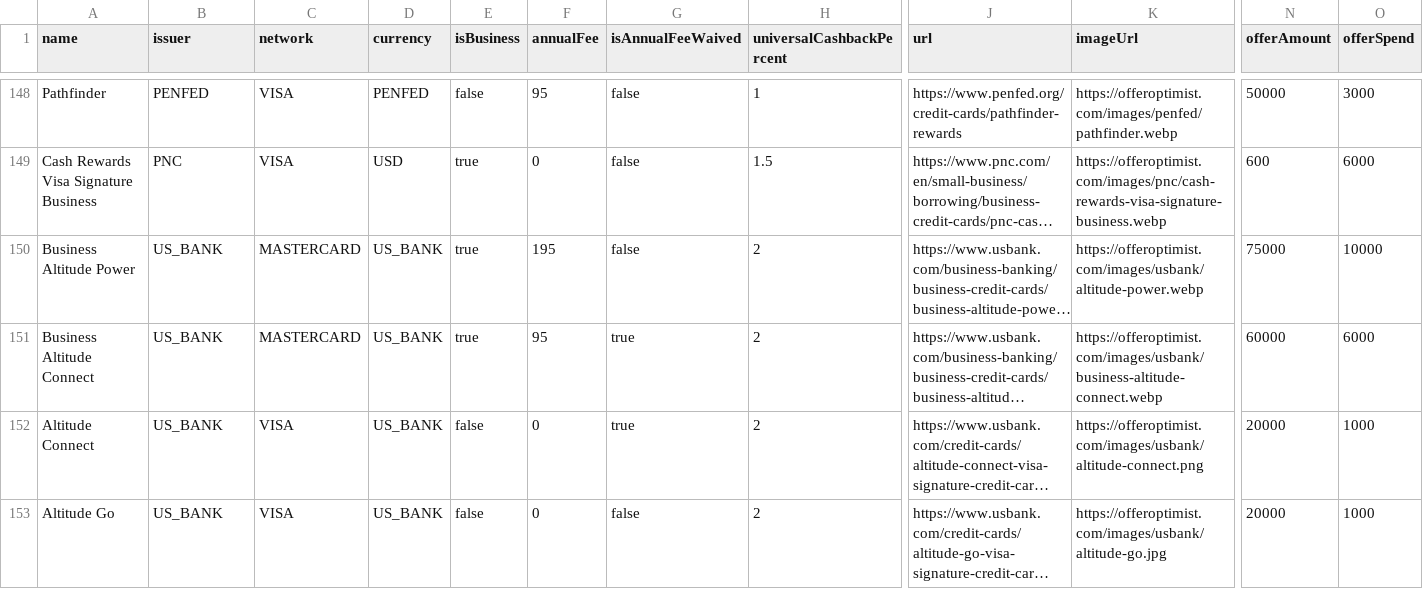
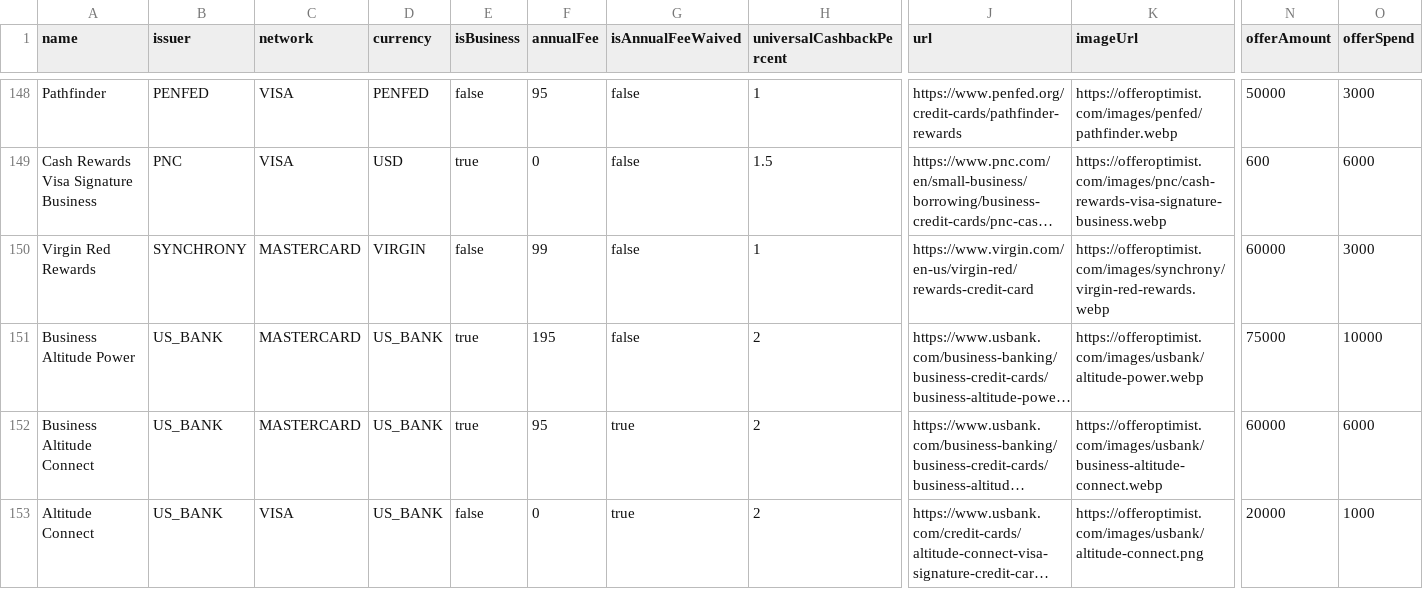
Before and after one commit to andenacitelli/credit-card-bonuses-api, a CSV file: exports/data.csv, drawn as a sheet; only a part is shown, gaps mark what is left out; the shorter side is filled out with more unchanged rows; long unchanged cells end in …; rows hold the shown columns only; the diff names each change by its address in the sheet, - before the commit and + after, or states it on an @@ line.

Commit message:
Updates: Venture 75k + $250, add Virgin Red Rewards, add US Bank Smartly

```diff
--- a/exports/data.csv
+++ b/exports/data.csv
+row 150: Virgin Red Rewards | SYNCHRONY | MASTERCARD | VIRGIN | false | 99 | false | 1 | https://www.virgin.com/en-us/virgin-red/rewards-credit-card | https://offeroptimist.com/images/synchrony/virgin-red-rewards.webp | 60000 | 3000
```
Also changed, not shown: 5 other files.
